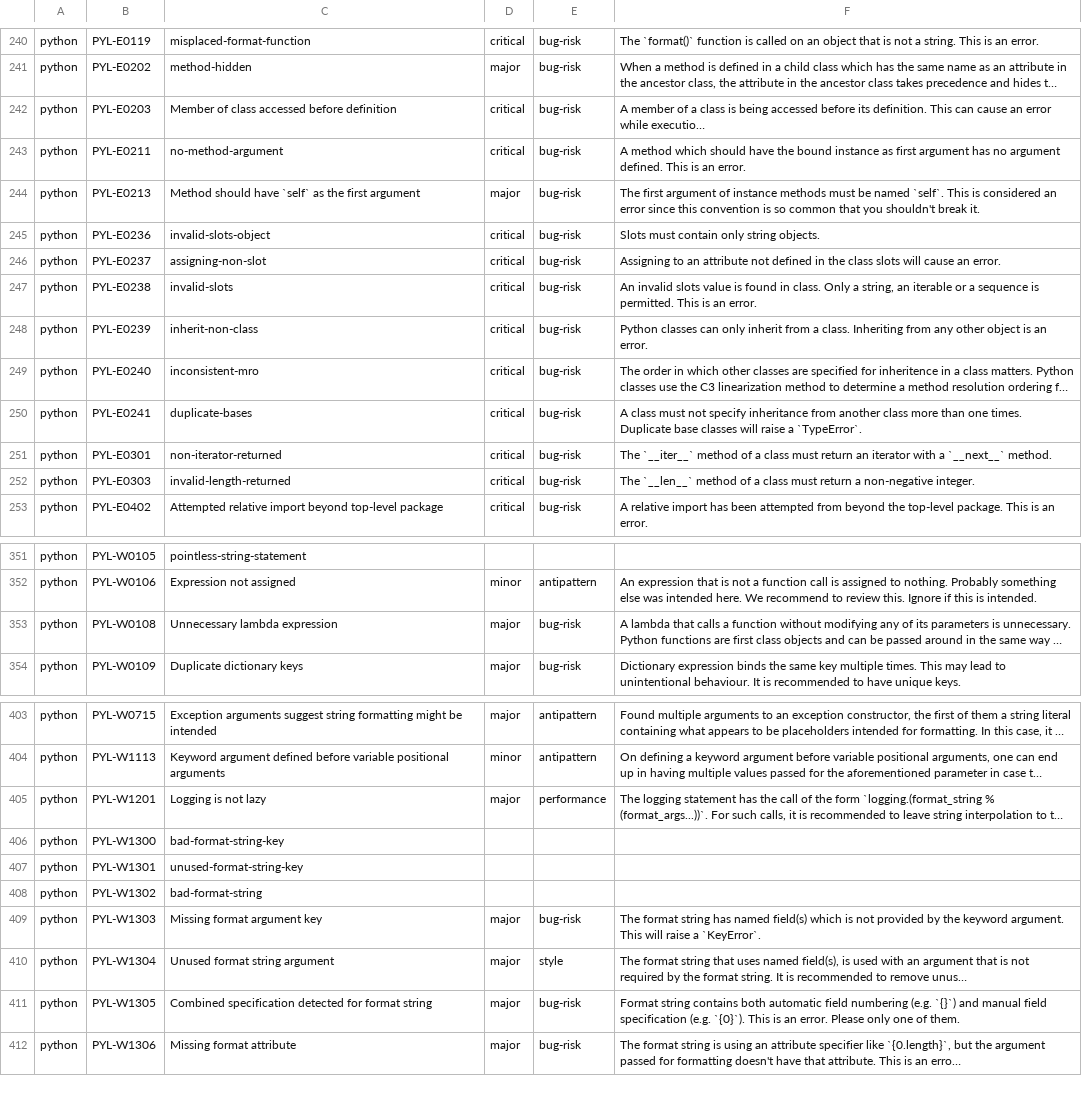
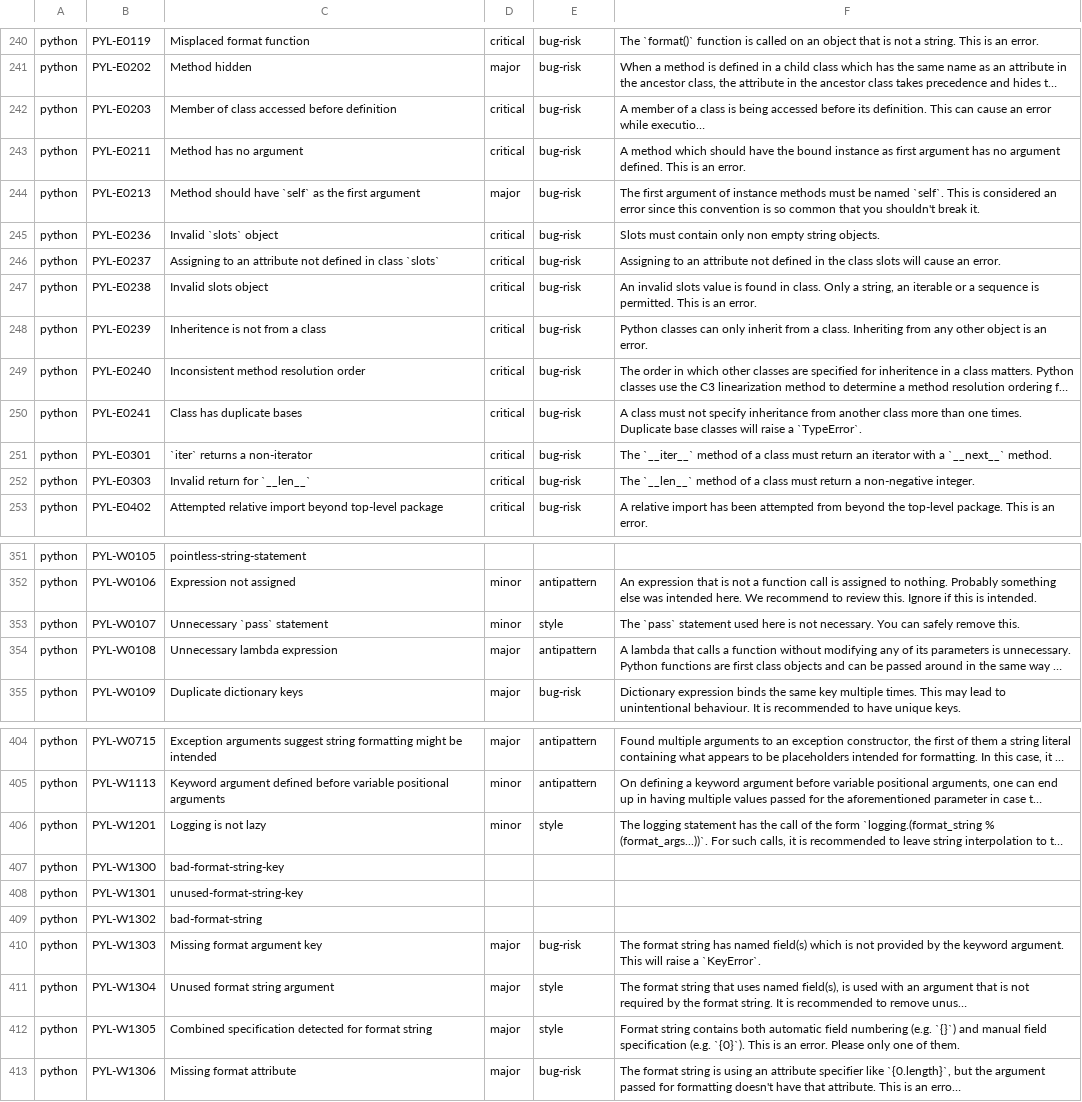
Before and after one commit to DeepSourceCorp/artifacts, a CSV file: issues/python.csv, drawn as a sheet; only a part is shown, gaps mark what is left out; long unchanged cells end in …; addresses are those after the commit; the diff covers the shown part only; the diff names each change by its address in the sheet, - before the commit and + after, or states it on an @@ line.

```diff
--- a/issues/python.csv
+++ b/issues/python.csv
-C240: misplaced-format-function
+C240: Misplaced format function
-C241: method-hidden
+C241: Method hidden
-C243: no-method-argument
+C243: Method has no argument
-C245: invalid-slots-object
+C245: Invalid `slots` object
-F245: Slots must contain only string objects.
+F245: Slots must contain only non empty string objects.
-C246: assigning-non-slot
+C246: Assigning to an attribute not defined in class `slots`
-C247: invalid-slots
+C247: Invalid slots object
-C248: inherit-non-class
+C248: Inheritence is not from a class
-C249: inconsistent-mro
+C249: Inconsistent method resolution order
-C250: duplicate-bases
+C250: Class has duplicate bases
-C251: non-iterator-returned
+C251: `iter` returns a non-iterator
-C252: invalid-length-returned
+C252: Invalid return for `__len__`
+row 353: python | PYL-W0107 | Unnecessary `pass` statement | minor | style | The `pass` statement used here is not necessary. You can safely remove this.
-E354: bug-risk
+E354: antipattern
-D406: major
+D406: minor
-E406: performance
+E406: style
-E412: bug-risk
+E412: style
```
Also changed, not shown: 28 edited cells elsewhere in this file.
